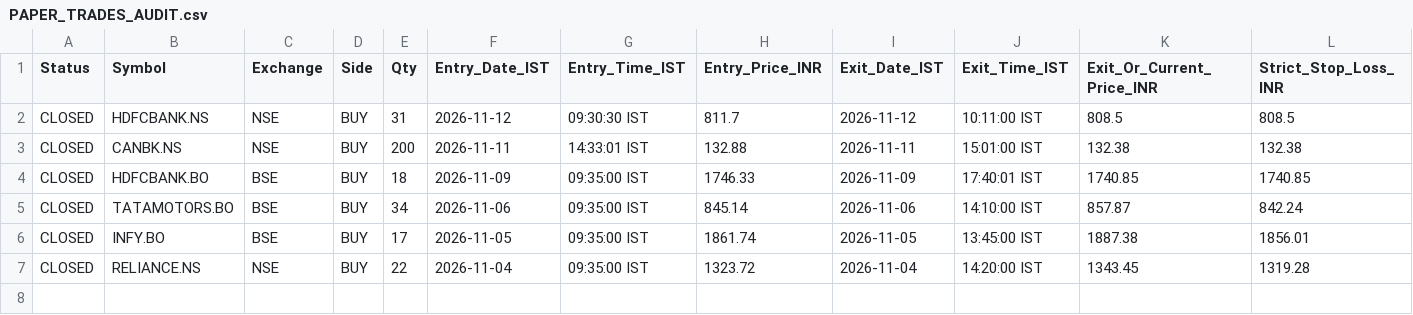
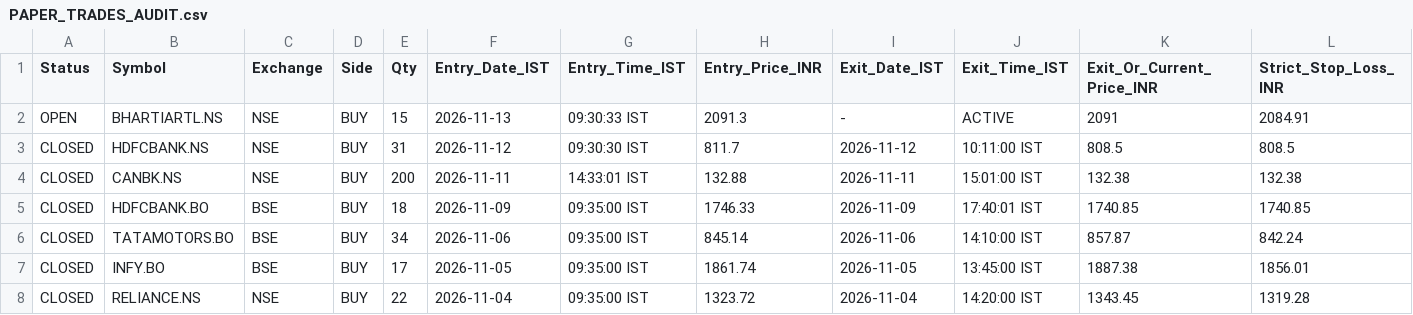
Before and after one commit to anandsurla/indian-day-trader-skill, a CSV file: reports/PAPER_TRADES_AUDIT.csv, drawn as a sheet; only a part is shown; rows hold the shown columns only; the diff names each change by its address in the sheet, - before the commit and + after, or states it on an @@ line.

Commit message:
Auto-sync IST 2026-11-13 09:30:56 IST (reports/PAPER_TRADES_AUDIT.csv)

```diff
--- a/reports/PAPER_TRADES_AUDIT.csv
+++ b/reports/PAPER_TRADES_AUDIT.csv
+row 2: OPEN | BHARTIARTL.NS | NSE | BUY | 15 | 2026-11-13 | 09:30:33 IST | 2091.3 | - | ACTIVE | 2091 | 2084.91
```
